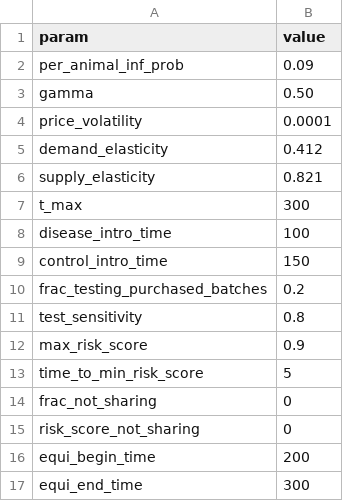
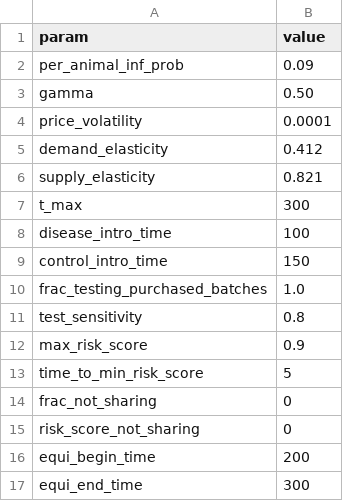
Before and after one commit to MKnight-bioss/RBT_model, a CSV file: all_farms_test/sim_params.csv, drawn as a sheet.

Commit message:
Update sim_params.csv

```diff
--- a/all_farms_test/sim_params.csv
+++ b/all_farms_test/sim_params.csv
@@ -9,3 +9,3 @@ disease_intro_time,100
 control_intro_time,150
-frac_testing_purchased_batches,0.2
+frac_testing_purchased_batches,1.0
 test_sensitivity,0.8
```
